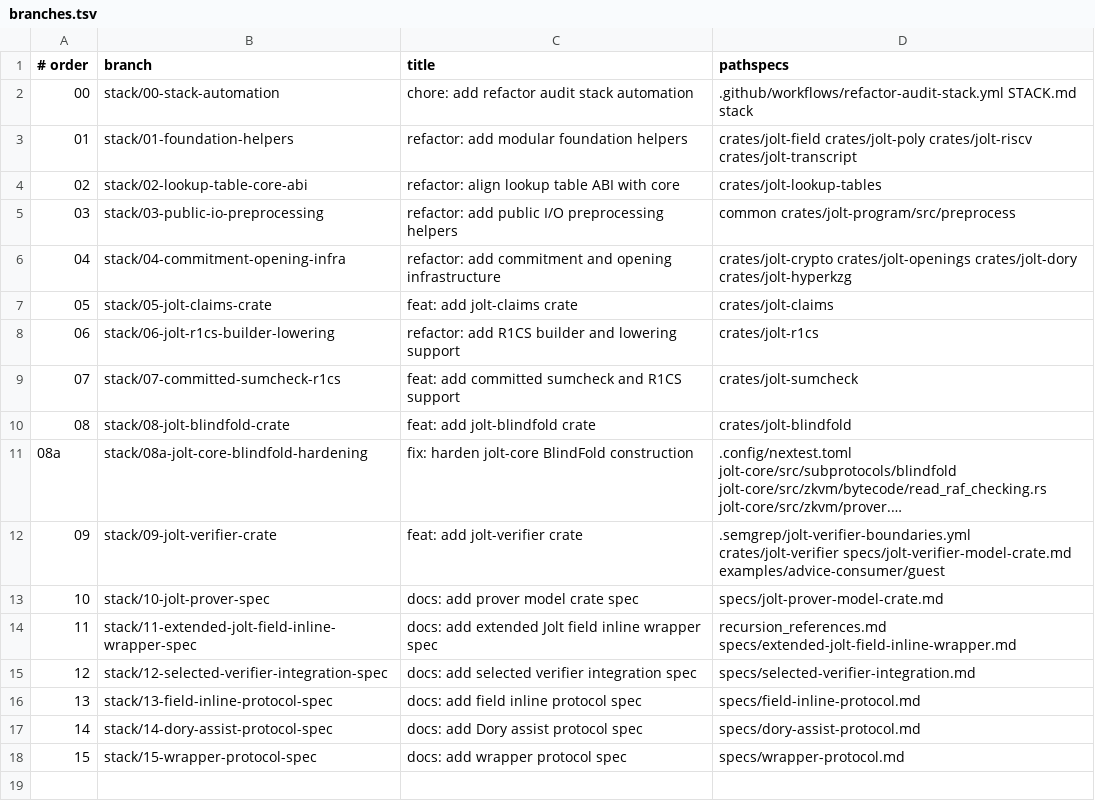
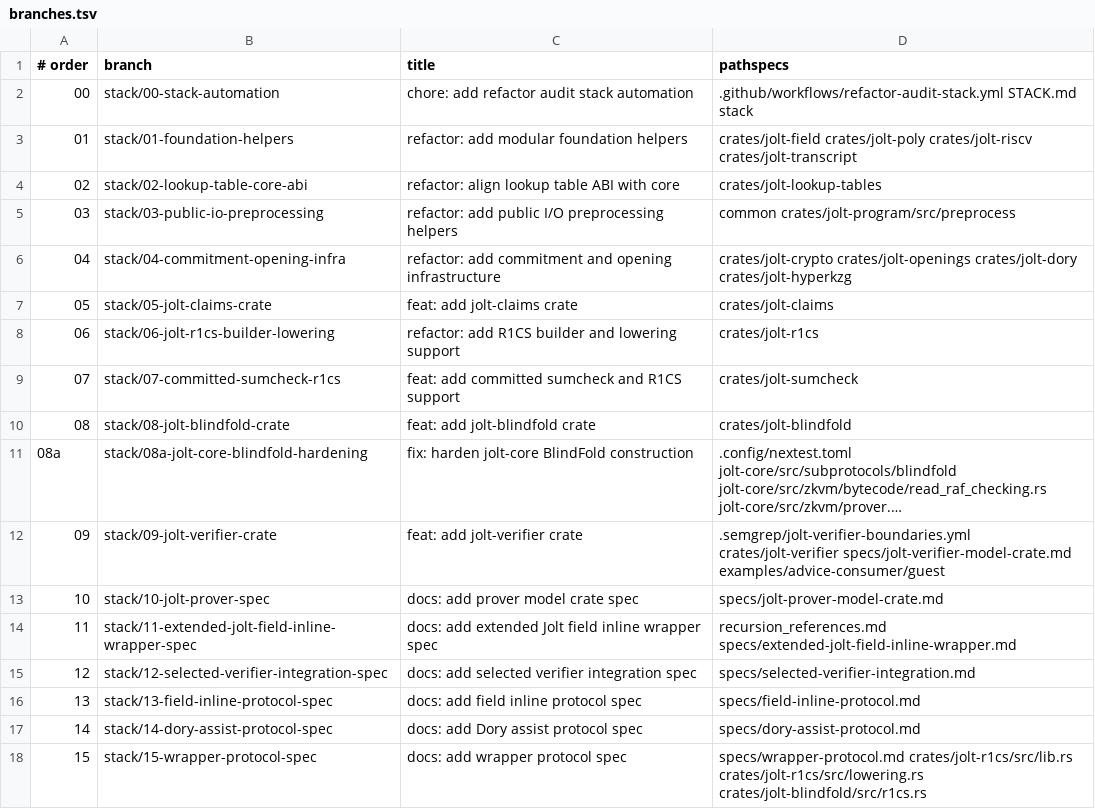
Before and after one commit to a16z/jolt, a TSV file: stack/branches.tsv, drawn as a sheet; long unchanged cells end in ….

```diff
--- a/stack/branches.tsv
+++ b/stack/branches.tsv
@@ -17,2 +17,2 @@
 14	stack/14-dory-assist-protocol-spec	docs: add Dory assist protocol spec	specs/dory-assist-protocol.md
-15	stack/15-wrapper-protocol-spec	docs: add wrapper protocol spec	specs/wrapper-protocol.md
+15	stack/15-wrapper-protocol-spec	docs: add wrapper protocol spec	specs/wrapper-protocol.md crates/jolt-r1cs/src/lib.rs crates/jolt-r1cs/src/lowering.rs crates/jolt-blindfold/src/r1cs.rs
```
Also changed, not shown: 13 other files.
